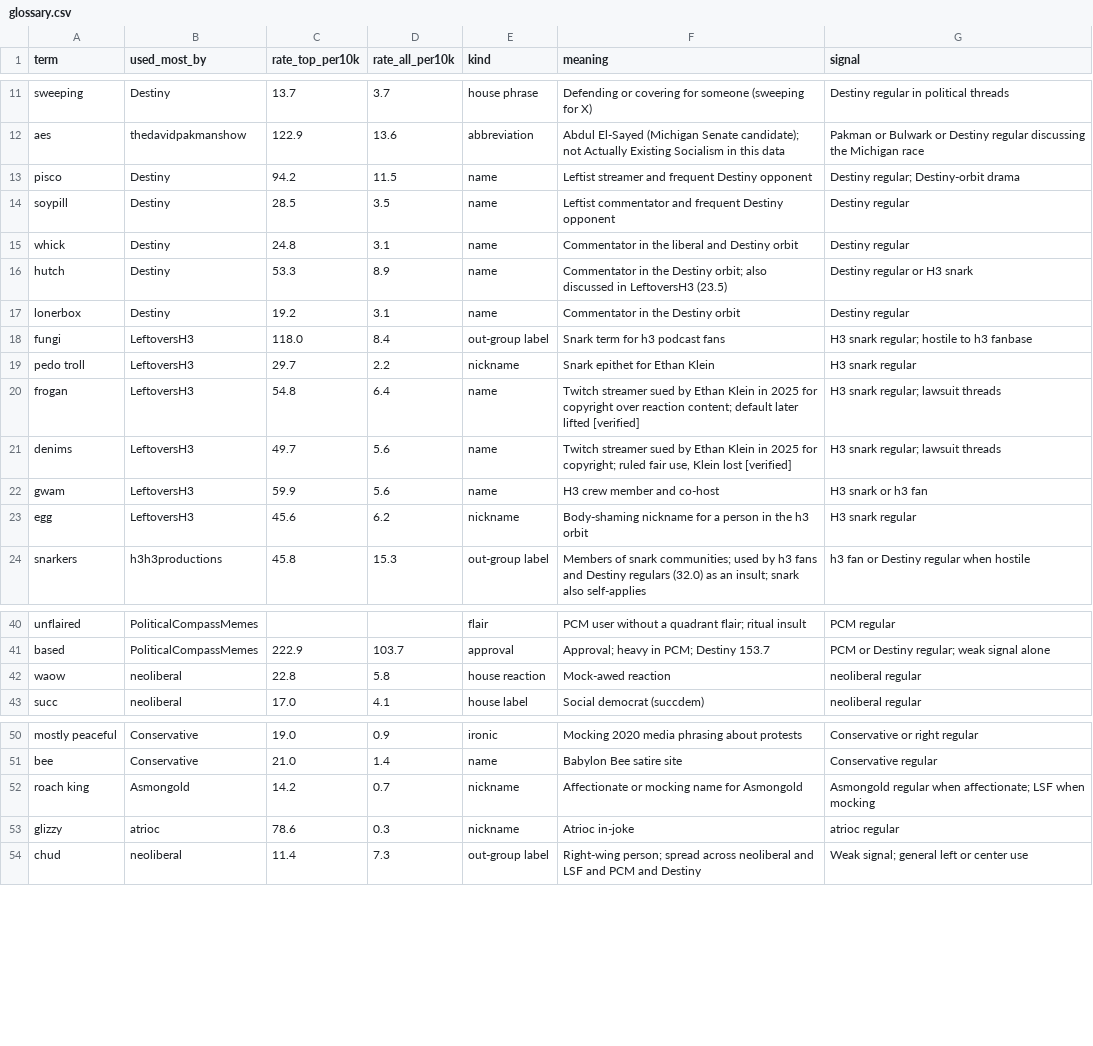
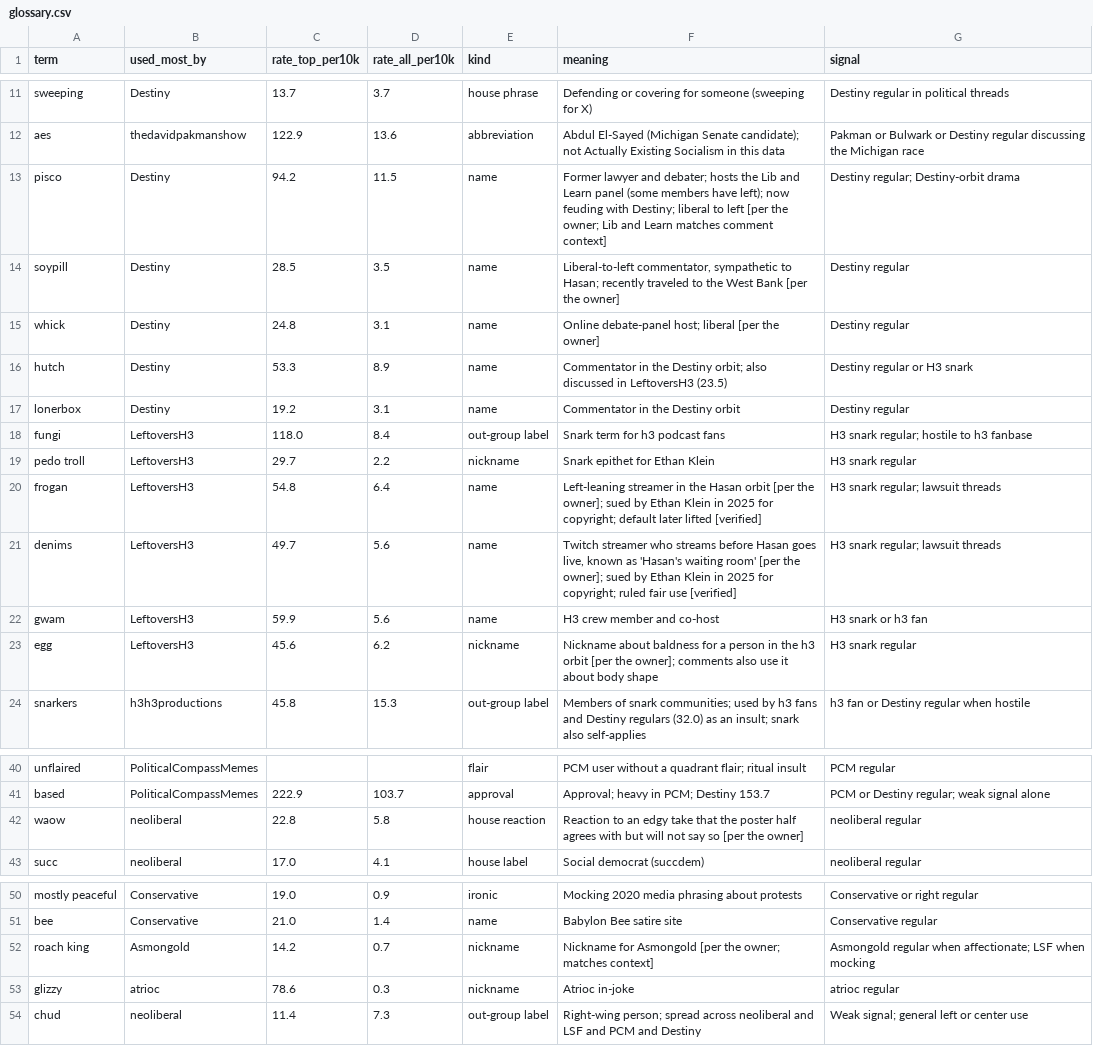
Before and after one commit to carrier3rd/socialscope, a CSV file: data/glossary.csv, drawn as a sheet; only a part is shown, gaps mark what is left out.

```diff
--- a/data/glossary.csv
+++ b/data/glossary.csv
@@ -12,5 +12,5 @@ sweeping,Destiny,13.7,3.7,house phrase,Defending or covering for someone (sweepi
 aes,thedavidpakmanshow,122.9,13.6,abbreviation,Abdul El-Sayed (Michigan Senate candidate); not Actually Existing Socialism in this data,Pakman or Bulwark or Destiny regular discussing the Michigan race
-pisco,Destiny,94.2,11.5,name,Leftist streamer and frequent Destiny opponent,Destiny regular; Destiny-orbit drama
-soypill,Destiny,28.5,3.5,name,Leftist commentator and frequent Destiny opponent,Destiny regular
-whick,Destiny,24.8,3.1,name,Commentator in the liberal and Destiny orbit,Destiny regular
+pisco,Destiny,94.2,11.5,name,Former lawyer and debater; hosts the Lib and Learn panel (some members have left); now feuding with Destiny; liberal to left [per the owner; Lib and Learn matches comment context],Destiny regular; Destiny-orbit drama
+soypill,Destiny,28.5,3.5,name,"Liberal-to-left commentator, sympathetic to Hasan; recently traveled to the West Bank [per the owner]",Destiny regular
+whick,Destiny,24.8,3.1,name,Online debate-panel host; liberal [per the owner],Destiny regular
 hutch,Destiny,53.3,8.9,name,Commentator in the Destiny orbit; also discussed in LeftoversH3 (23.5),Destiny regular or H3 snark
@@ -19,6 +19,6 @@ fungi,LeftoversH3,118.0,8.4,out-group label,Snark term for h3 podcast fans,H3 sn
 pedo troll,LeftoversH3,29.7,2.2,nickname,Snark epithet for Ethan Klein,H3 snark regular
-frogan,LeftoversH3,54.8,6.4,name,Twitch streamer sued by Ethan Klein in 2025 for copyright over reaction content; default later lifted [verified],H3 snark regular; lawsuit threads
-denims,LeftoversH3,49.7,5.6,name,"Twitch streamer sued by Ethan Klein in 2025 for copyright; ruled fair use, Klein lost [verified]",H3 snark regular; lawsuit threads
+frogan,LeftoversH3,54.8,6.4,name,Left-leaning streamer in the Hasan orbit [per the owner]; sued by Ethan Klein in 2025 for copyright; default later lifted [verified],H3 snark regular; lawsuit threads
+denims,LeftoversH3,49.7,5.6,name,"Twitch streamer who streams before Hasan goes live, known as 'Hasan's waiting room' [per the owner]; sued by Ethan Klein in 2025 for copyright; ruled fair use [verified]",H3 snark regular; lawsuit threads
 gwam,LeftoversH3,59.9,5.6,name,H3 crew member and co-host,H3 snark or h3 fan
-egg,LeftoversH3,45.6,6.2,nickname,Body-shaming nickname for a person in the h3 orbit,H3 snark regular
+egg,LeftoversH3,45.6,6.2,nickname,Nickname about baldness for a person in the h3 orbit [per the owner]; comments also use it about body shape,H3 snark regular
 snarkers,h3h3productions,45.8,15.3,out-group label,Members of snark communities; used by h3 fans and Destiny regulars (32.0) as an insult; snark also self-applies,h3 fan or Destiny regular when hostile
@@ -41,3 +41,3 @@ unflaired,PoliticalCompassMemes,,,flair,PCM user without a quadrant flair; ritua
 based,PoliticalCompassMemes,222.9,103.7,approval,Approval; heavy in PCM; Destiny 153.7,PCM or Destiny regular; weak signal alone
-waow,neoliberal,22.8,5.8,house reaction,Mock-awed reaction,neoliberal regular
+waow,neoliberal,22.8,5.8,house reaction,Reaction to an edgy take that the poster half agrees with but will not say so [per the owner],neoliberal regular
 succ,neoliberal,17.0,4.1,house label,Social democrat (succdem),neoliberal regular
@@ -51,3 +51,3 @@ mostly peaceful,Conservative,19.0,0.9,ironic,Mocking 2020 media phrasing about p
 bee,Conservative,21.0,1.4,name,Babylon Bee satire site,Conservative regular
-roach king,Asmongold,14.2,0.7,nickname,Affectionate or mocking name for Asmongold,Asmongold regular when affectionate; LSF when mocking
+roach king,Asmongold,14.2,0.7,nickname,Nickname for Asmongold [per the owner; matches context],Asmongold regular when affectionate; LSF when mocking
 glizzy,atrioc,78.6,0.3,nickname,Atrioc in-joke,atrioc regular
```
Also changed, not shown: 1 other file.
